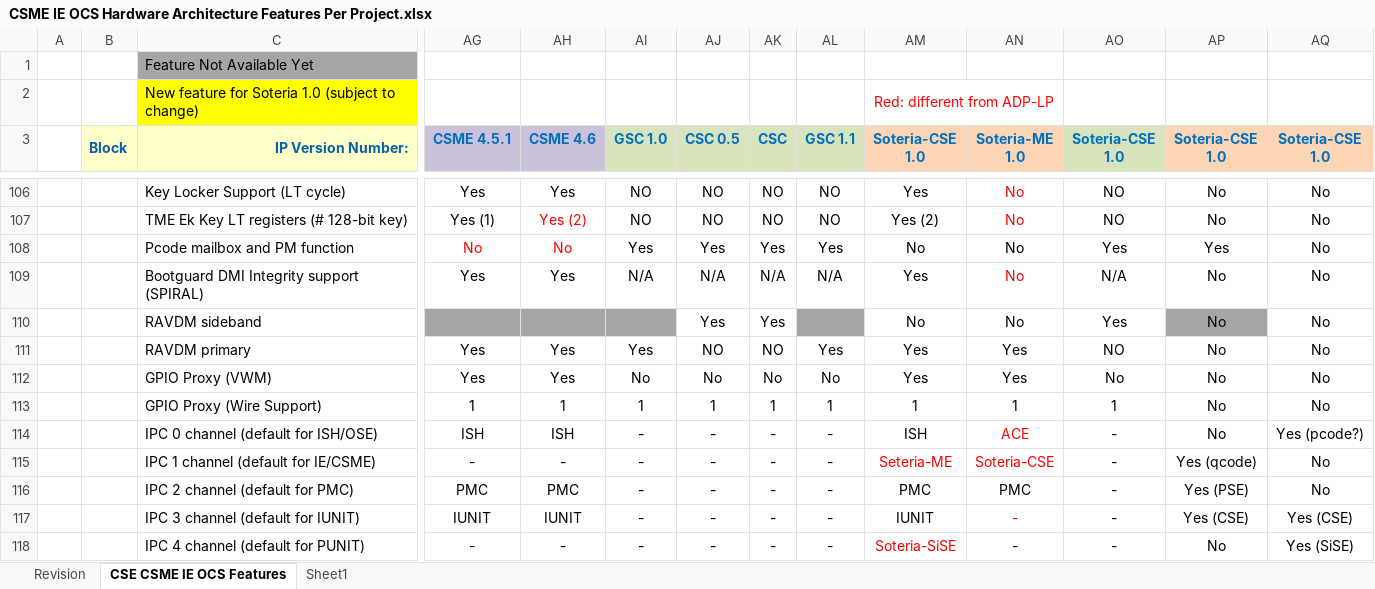
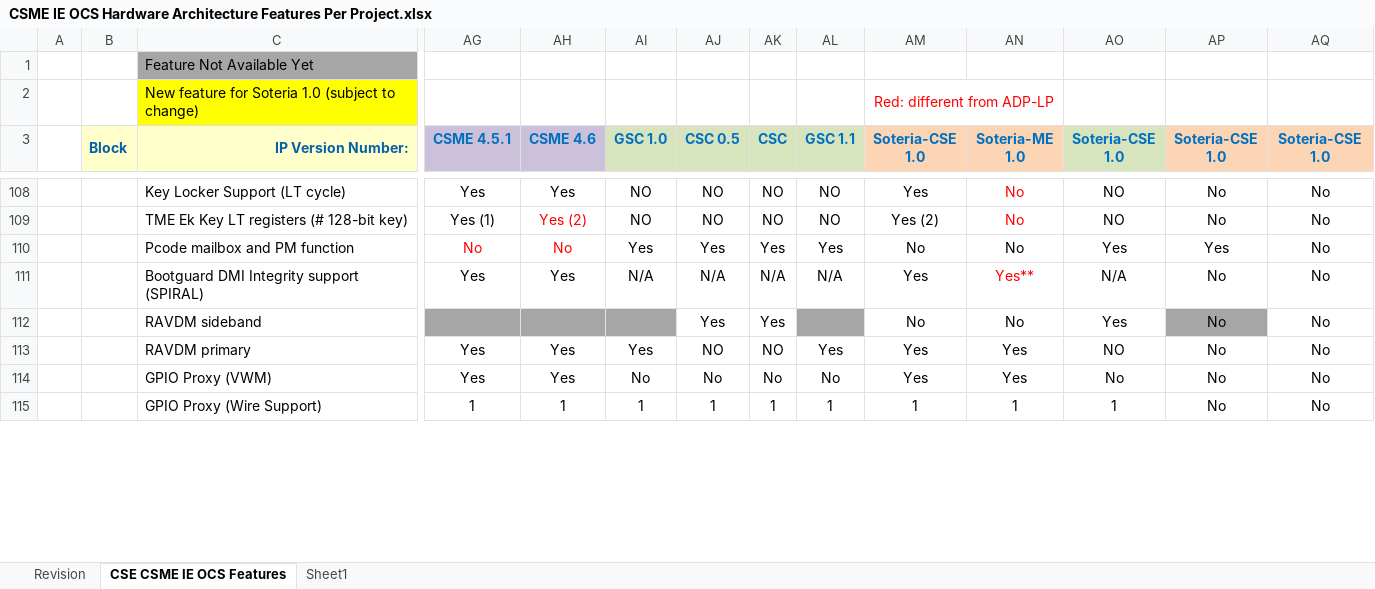
Before and after one commit to jason-ytsao/exp_submodule, an Excel workbook: ArchSpecs/Working/CSME IE OCS Hardware Architecture Features Per Project.xlsx, sheet CSE CSME IE OCS Features, drawn as a sheet; only a part is shown, gaps mark what is left out; values as stored, in another font and other column widths than the file's, no borders; removed rows and columns are numbered as before the commit, all else as after; rows hold the shown columns only; the diff covers the shown part only; the diff names each change by its address in the sheet, - before the commit and + after, or states it on an @@ line.

Commit message:
90 - Update after CCB review on [1.0 Modularity][1.0] Soteria-CSE and Soteria-ME Configuration for MTP-LP https://hsdes.intel.com/appstore/article/#/1408283818
[git-p4: depot-paths = "//depot/projects/coe/CSME/": change = 777561]

```diff
--- a/ArchSpecs/Working/CSME IE OCS Hardware Architecture Features Per Project.xlsx (sheet CSE CSME IE OCS Features)
+++ b/ArchSpecs/Working/CSME IE OCS Hardware Architecture Features Per Project.xlsx (sheet CSE CSME IE OCS Features)
-AN111 (Soteria-ME 1.0): No
+AN111 (Soteria-ME 1.0): Yes**
@@ row 114 hidden:  |  | IPC 0 channel (default for ISH/OSE) | ISH | ISH | - | - | - | - | ISH | ACE | - | No | Yes (pcode?) @@
@@ row 115 hidden:  |  | IPC 1 channel (default for IE/CSME) | - | - | - | - | - | - | Seteria-ME | Soteria-CSE | - | Yes (qcode) | No @@
@@ row 116 hidden:  |  | IPC 2 channel (default for PMC) | PMC | PMC | - | - | - | - | PMC | PMC | - | Yes (PSE) | No @@
@@ row 117 hidden:  |  | IPC 3 channel (default for IUNIT) | IUNIT | IUNIT | - | - | - | - | IUNIT | - | - | Yes (CSE) | Yes (CSE) @@
@@ row 118 hidden:  |  | IPC 4 channel (default for PUNIT) | - | - | - | - | - | - | Soteria-SiSE | - | - | No | Yes (SiSE) @@
```
Also changed, not shown: 3 added rows, 2 removed rows, 1 moved row, 3 hidden or unhidden rows, 21 edited cells, cell formats and merged cells elsewhere in this sheet, sheet Revision.
